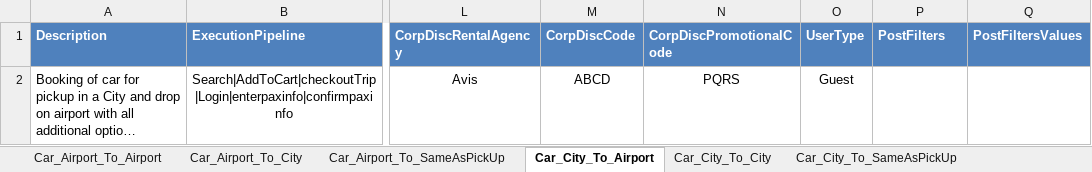
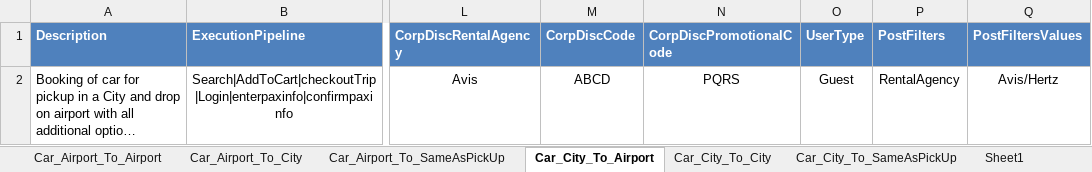
Before and after one commit to varun1308/rovia-automation, an Excel workbook: Rovia.UI.Automation.Tests/DataSheet/CarScenarios.xlsx, sheet Car_City_To_Airport, drawn as a sheet; only a part is shown, gaps mark what is left out; long unchanged cells end in …; values as stored, in another font and other column widths than the file's, no borders; table styles not drawn; the diff names each change by its address in the sheet, - before the commit and + after, or states it on an @@ line.

Commit message:
fix for adult age and added methods to set car filters and matrix

```diff
--- a/Rovia.UI.Automation.Tests/DataSheet/CarScenarios.xlsx (sheet Car_City_To_Airport)
+++ b/Rovia.UI.Automation.Tests/DataSheet/CarScenarios.xlsx (sheet Car_City_To_Airport)
+sheet tab: Sheet1
-P2 (PostFilters): (empty)
+P2 (PostFilters): RentalAgency
-Q2 (PostFiltersValues): (empty)
+Q2 (PostFiltersValues): Avis/Hertz
```
Also changed, not shown: sheet Car_Airport_To_Airport, sheet Car_Airport_To_SameAsPickUp, sheet Car_Airport_To_City, sheet Car_City_To_City, 13 other files.
